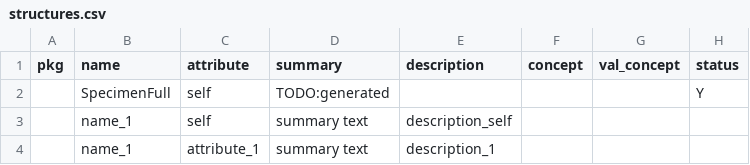
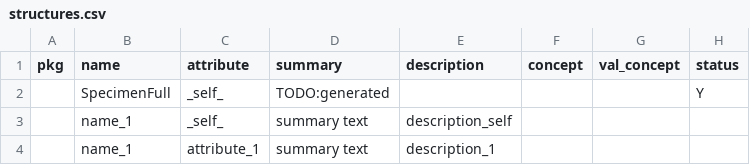
Before and after one commit to ShahimEssaid/ccdh-model, a CSV file: model/structures.csv, drawn as a sheet.

```diff
--- a/model/structures.csv
+++ b/model/structures.csv
@@ -1,4 +1,4 @@
 "pkg","name","attribute","summary","description","concept","val_concept","status"
-"","SpecimenFull","self","TODO:generated","","","","Y"
-"","name_1","self","summary text","description_self","","",""
+"","SpecimenFull","_self_","TODO:generated","","","","Y"
+"","name_1","_self_","summary text","description_self","","",""
 "","name_1","attribute_1","summary text","description_1","","",""
```
Also changed, not shown: 1 other file.
